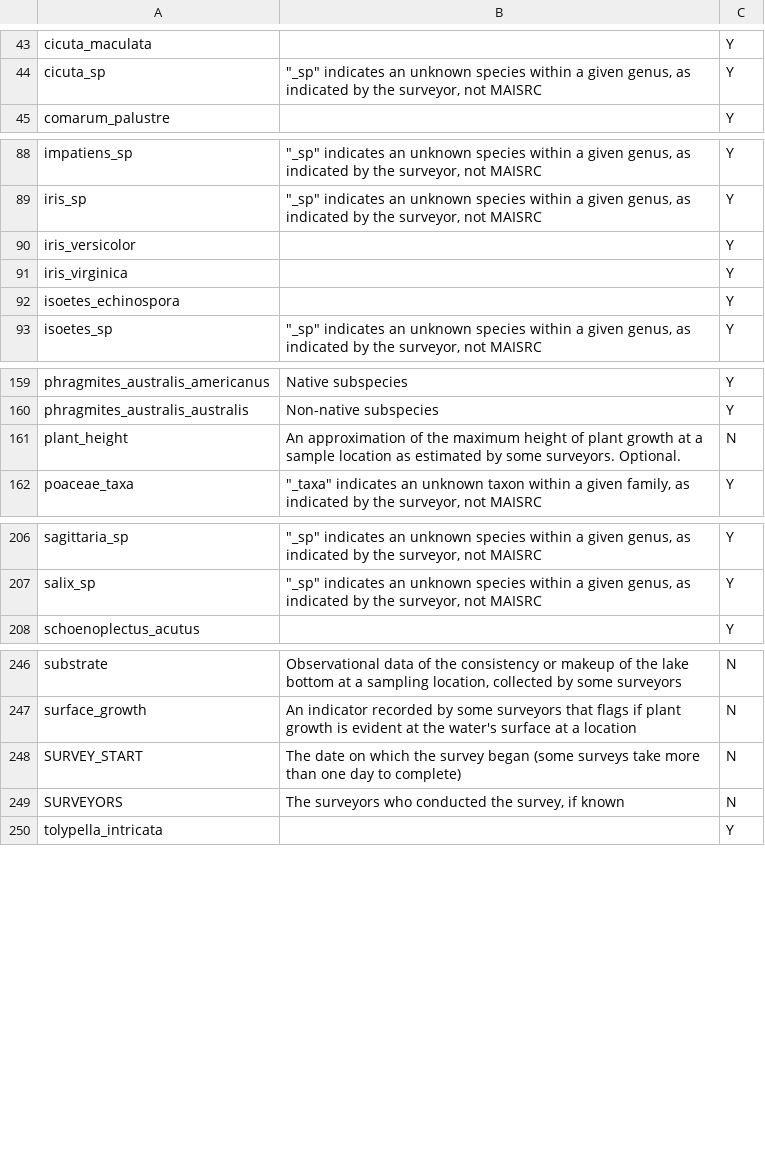
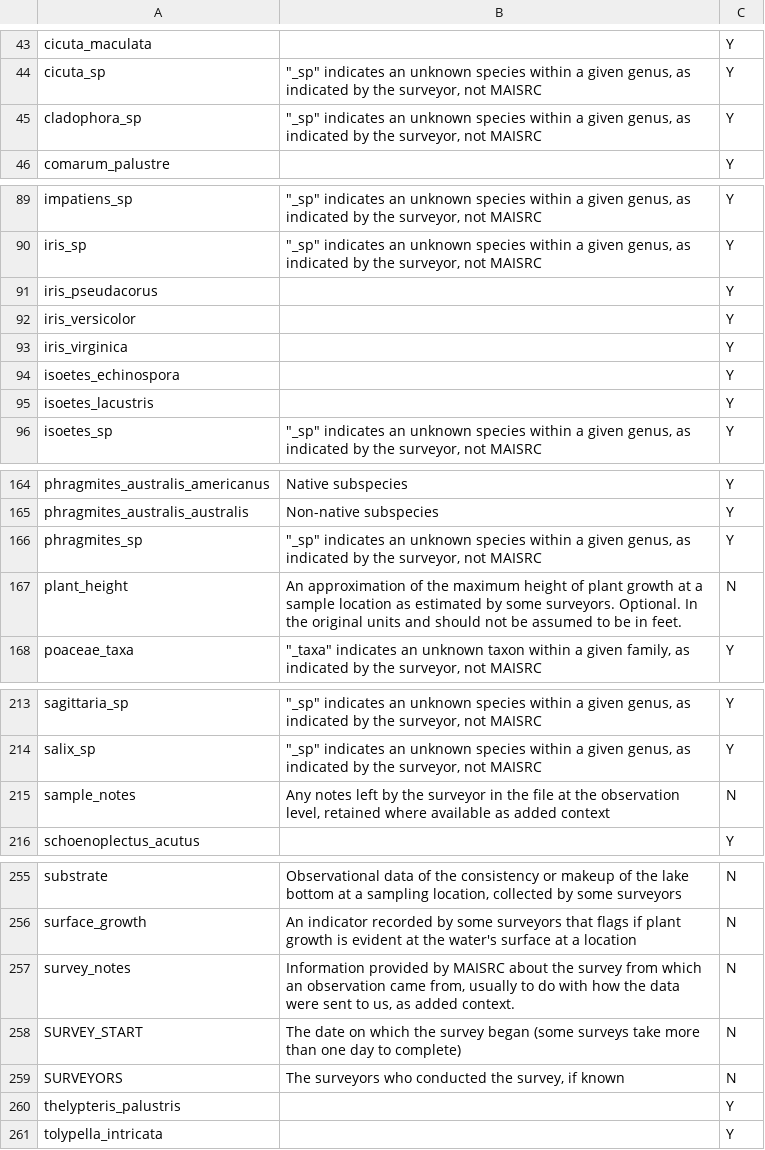
Before and after one commit to MAISRC/PICharter, a CSV file: inputs/Dynamic/PICharterFieldNames.csv, drawn as a sheet; only a part is shown, gaps mark what is left out; the diff covers the shown part only.

```diff
--- a/inputs/Dynamic/PICharterFieldNames.csv
+++ b/inputs/Dynamic/PICharterFieldNames.csv
@@ -44,2 +44,3 @@ cicuta_maculata,,Y
 cicuta_sp,"""_sp"" indicates an unknown species within a given genus, as indicated by the surveyor, not MAISRC",Y
+cladophora_sp,"""_sp"" indicates an unknown species within a given genus, as indicated by the surveyor, not MAISRC",Y
 comarum_palustre,,Y
@@ -89,2 +90,3 @@ impatiens_sp,"""_sp"" indicates an unknown species within a given genus, as indi
 iris_sp,"""_sp"" indicates an unknown species within a given genus, as indicated by the surveyor, not MAISRC",Y
+iris_pseudacorus,,Y
 iris_versicolor,,Y
@@ -92,2 +94,3 @@ iris_virginica,,Y
 isoetes_echinospora,,Y
+isoetes_lacustris,,Y
 isoetes_sp,"""_sp"" indicates an unknown species within a given genus, as indicated by the surveyor, not MAISRC",Y
@@ -160,3 +165,4 @@ phragmites_australis_americanus,Native subspecies,Y
 phragmites_australis_australis,Non-native subspecies,Y
-plant_height,An approximation of the maximum height of plant growth at a sample location as estimated by some surveyors. Optional.,N
+phragmites_sp,"""_sp"" indicates an unknown species within a given genus, as indicated by the surveyor, not MAISRC",Y
+plant_height,An approximation of the maximum height of plant growth at a sample location as estimated by some surveyors. Optional. In the original units and should not be assumed to be in feet.,N
 poaceae_taxa,"""_taxa"" indicates an unknown taxon within a given family, as indicated by the surveyor, not MAISRC",Y
@@ -207,2 +214,3 @@ sagittaria_sp,"""_sp"" indicates an unknown species within a given genus, as ind
 salix_sp,"""_sp"" indicates an unknown species within a given genus, as indicated by the surveyor, not MAISRC",Y
+sample_notes,"Any notes left by the surveyor in the file at the observation level, retained where available as added context",N
 schoenoplectus_acutus,,Y
@@ -247,4 +256,6 @@ substrate,"Observational data of the consistency or makeup of the lake bottom at
 surface_growth,An indicator recorded by some surveyors that flags if plant growth is evident at the water's surface at a location,N
+survey_notes,"Information provided by MAISRC about the survey from which an observation came from, usually to do with how the data were sent to us, as added context.",N
 SURVEY_START,The date on which the survey began (some surveys take more than one day to complete),N
 SURVEYORS,"The surveyors who conducted the survey, if known",N
+thelypteris_palustris,,Y
 tolypella_intricata,,Y
```
Also changed, not shown: 5 added rows elsewhere in this file, inputs/Dynamic/column_name_lookup.csv, inputs/Static/commonsci_name_lookup.csv, 13 other files.
